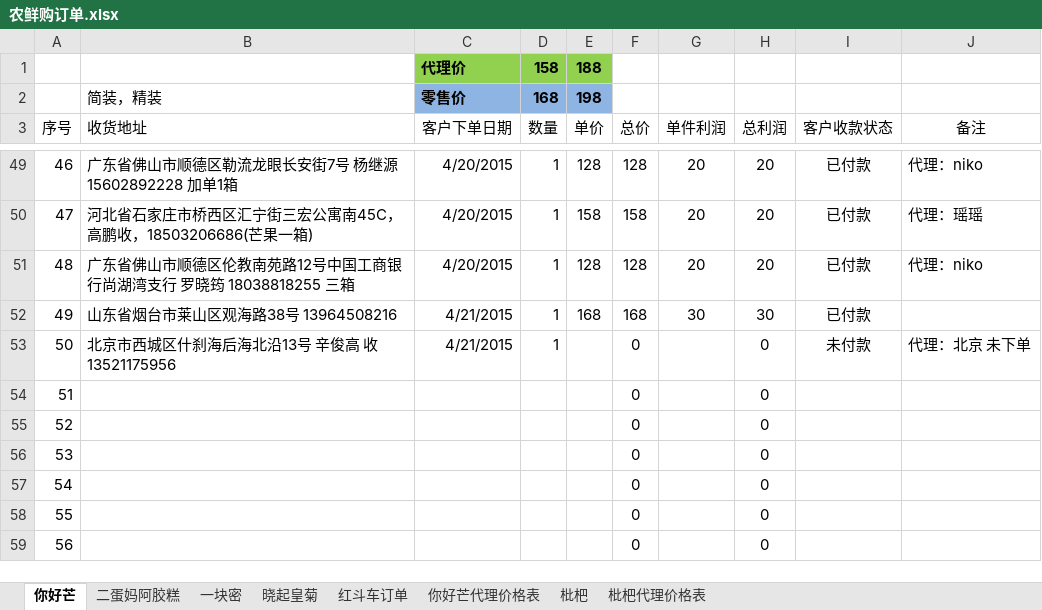
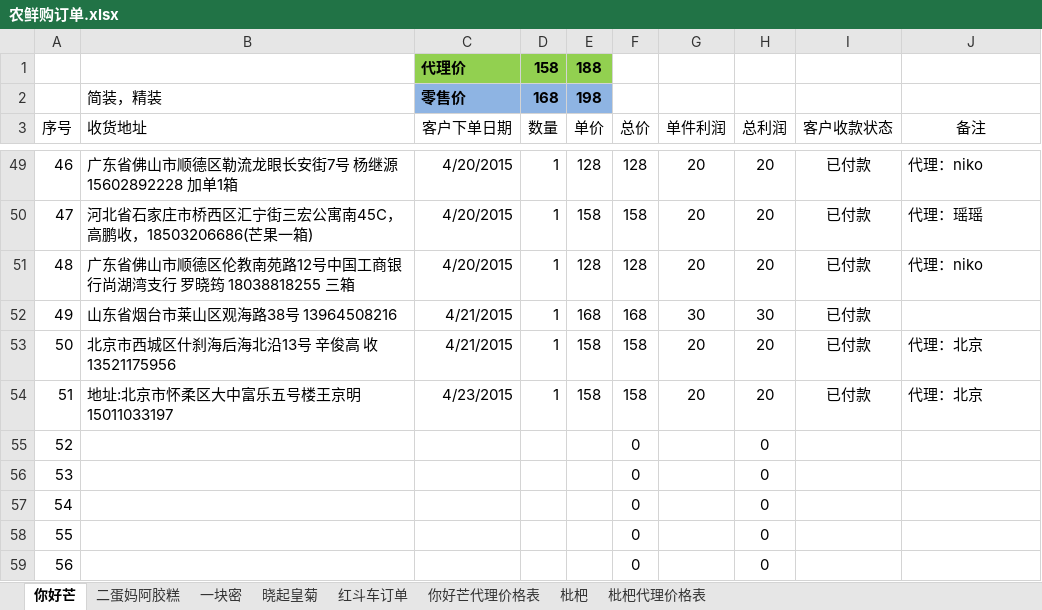
Before and after one commit to ettor/miyou, an Excel workbook: Documents/农鲜购订单.xlsx, sheet 你好芒, drawn as a sheet; only a part is shown, gaps mark what is left out; values as stored, in another font and other column widths than the file's, no borders; the diff names each change by its address in the sheet, - before the commit and + after, or states it on an @@ line.

```diff
--- a/Documents/农鲜购订单.xlsx (sheet 你好芒)
+++ b/Documents/农鲜购订单.xlsx (sheet 你好芒)
-E53:E54 (单价): (empty)
+E53:E54 (单价): 158
-F53:F54 (总价): 0
+F53:F54 (总价): 158
-G53:G54 (单件利润): (empty)
+G53:G54 (单件利润): 20
-H53:H54 (总利润): 0
+H53:H54 (总利润): 20
-I53 (客户收款状态): 未付款
+I53 (客户收款状态): 已付款
-J53 (备注): 代理：北京 未下单
+J53 (备注): 代理：北京
-B54 (收货地址): (empty)
+B54 (收货地址): 地址:北京市怀柔区大中富乐五号楼王京明15011033197
-C54 (客户下单日期): (empty)
+C54 (客户下单日期): 4/23/2015
-D54 (数量): (empty)
+D54 (数量): 1
-I54 (客户收款状态): (empty)
+I54 (客户收款状态): 已付款
-J54 (备注): (empty)
+J54 (备注): 代理：北京
```
Also changed, not shown: sheet 枇杷, formulas that keep their value.
